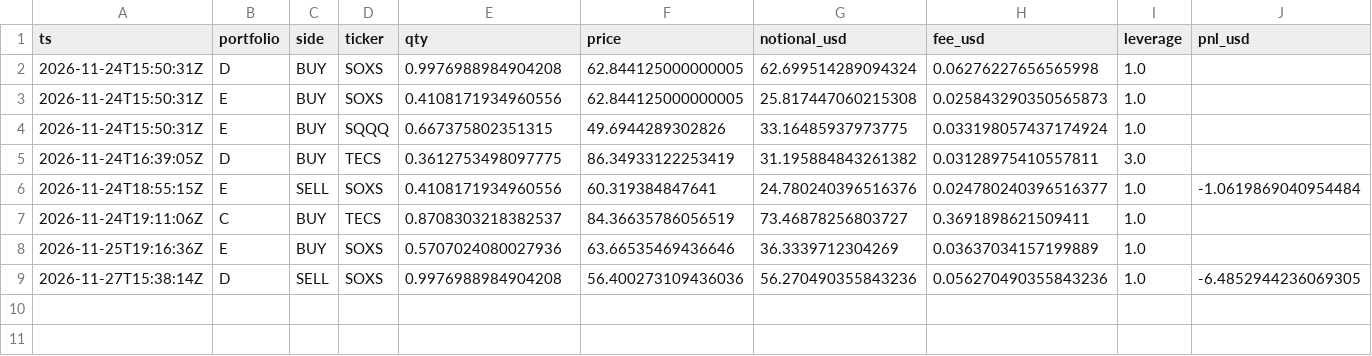
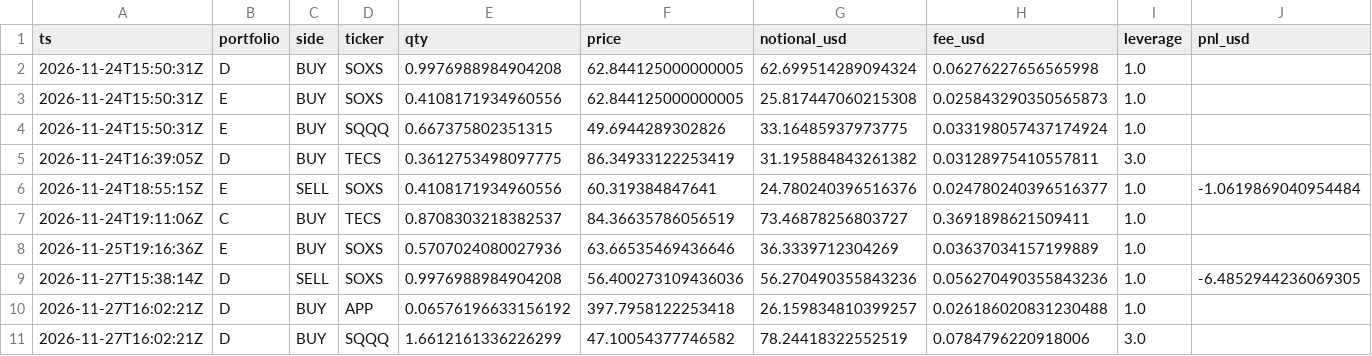
Before and after one commit to klasieyolo-jpg/gielda-max, a CSV file: data/trades.csv, drawn as a sheet; only a part is shown; rows hold the shown columns only; the diff names each change by its address in the sheet, - before the commit and + after, or states it on an @@ line.

```diff
--- a/data/trades.csv
+++ b/data/trades.csv
+row 10: 2026-11-27T16:02:21Z | D | BUY | APP | 0.06576196633156192 | 397.7958122253418 | 26.159834810399257 | 0.026186020831230488 | 1.0
+row 11: 2026-11-27T16:02:21Z | D | BUY | SQQQ | 1.6612161336226299 | 47.10054377746582 | 78.24418322552519 | 0.0784796220918006 | 3.0
```
Also changed, not shown: data/equity.csv, 3 other files.
